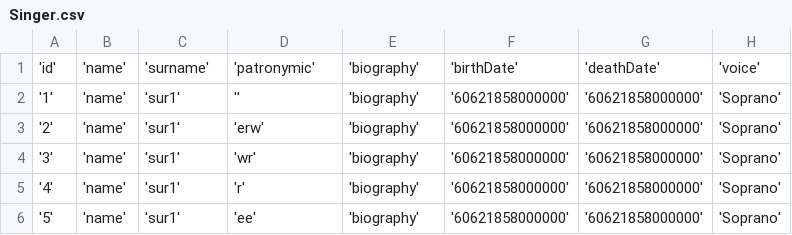
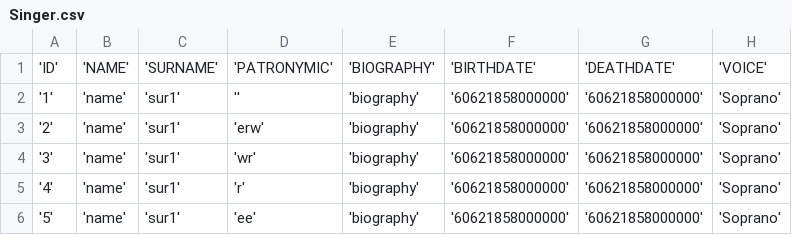
Before and after one commit to orus-kade/organizer, a CSV file: datasources/csv/Singer.csv, drawn as a sheet; removed rows and columns are numbered as before the commit, all else as after; the diff names each change by its address in the sheet, - before the commit and + after, or states it on an @@ line.

```diff
--- a/datasources/csv/Singer.csv
+++ b/datasources/csv/Singer.csv
-row 1: 'id' | 'name' | 'surname' | 'patronymic' | 'biography' | 'birthDate' | 'deathDate' | 'voice'
+row 1: 'ID' | 'NAME' | 'SURNAME' | 'PATRONYMIC' | 'BIOGRAPHY' | 'BIRTHDATE' | 'DEATHDATE' | 'VOICE'
```
Also changed, not shown: datasources/csv/Aria.csv, datasources/csv/Author.csv, 8 other files.
